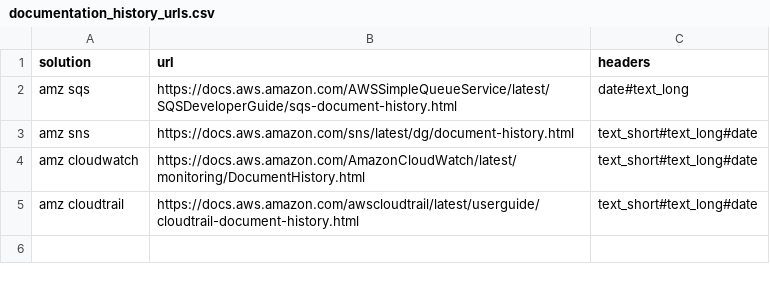
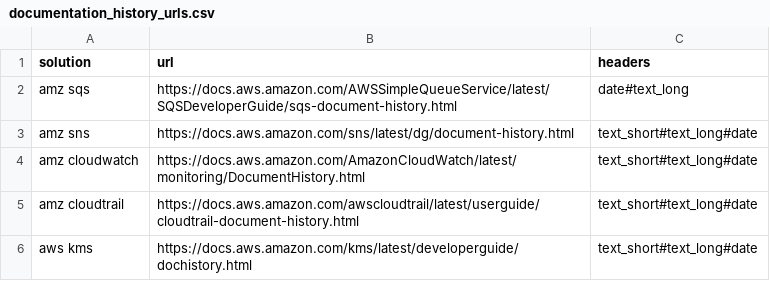
Before and after one commit to wirsel/aws_public, a CSV file: documentation_history/documentation_history_urls.csv, drawn as a sheet; the diff names each change by its address in the sheet, - before the commit and + after, or states it on an @@ line.

Commit message:
Update documentation_history_urls.csv

```diff
--- a/documentation_history/documentation_history_urls.csv
+++ b/documentation_history/documentation_history_urls.csv
+row 6: aws kms | https://docs.aws.amazon.com/kms/latest/developerguide/dochistory.html | text_short#text_long#date
```
